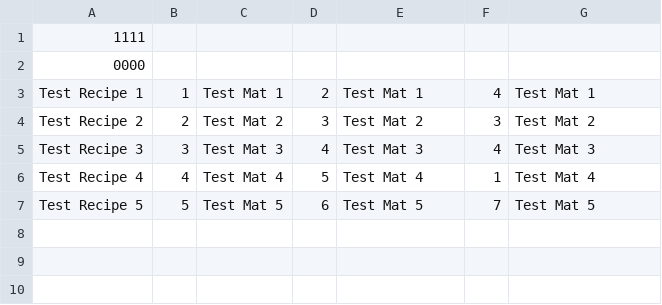
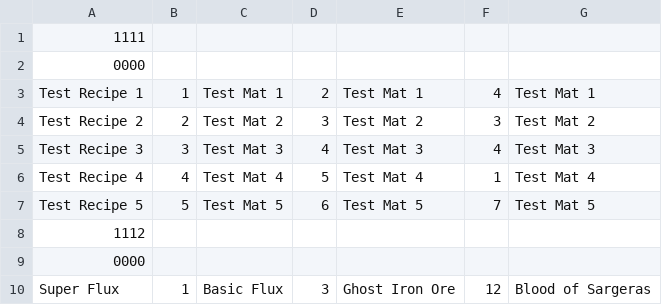
Before and after one commit to sgurgurich/WoWProfessionManager, a CSV file: datafiles/test.csv, drawn as a sheet.

```diff
--- a/datafiles/test.csv
+++ b/datafiles/test.csv
@@ -7 +7,4 @@ Test Recipe 4,4,Test Mat 4,5,Test Mat 4,1,Test Mat 4,
 Test Recipe 5,5,Test Mat 5,6,Test Mat 5,7,Test Mat 5,
+1112
+0000
+Super Flux,1,Basic Flux,3,Ghost Iron Ore,12, Blood of Sargeras,
```
Also changed, not shown: 26 other files.
